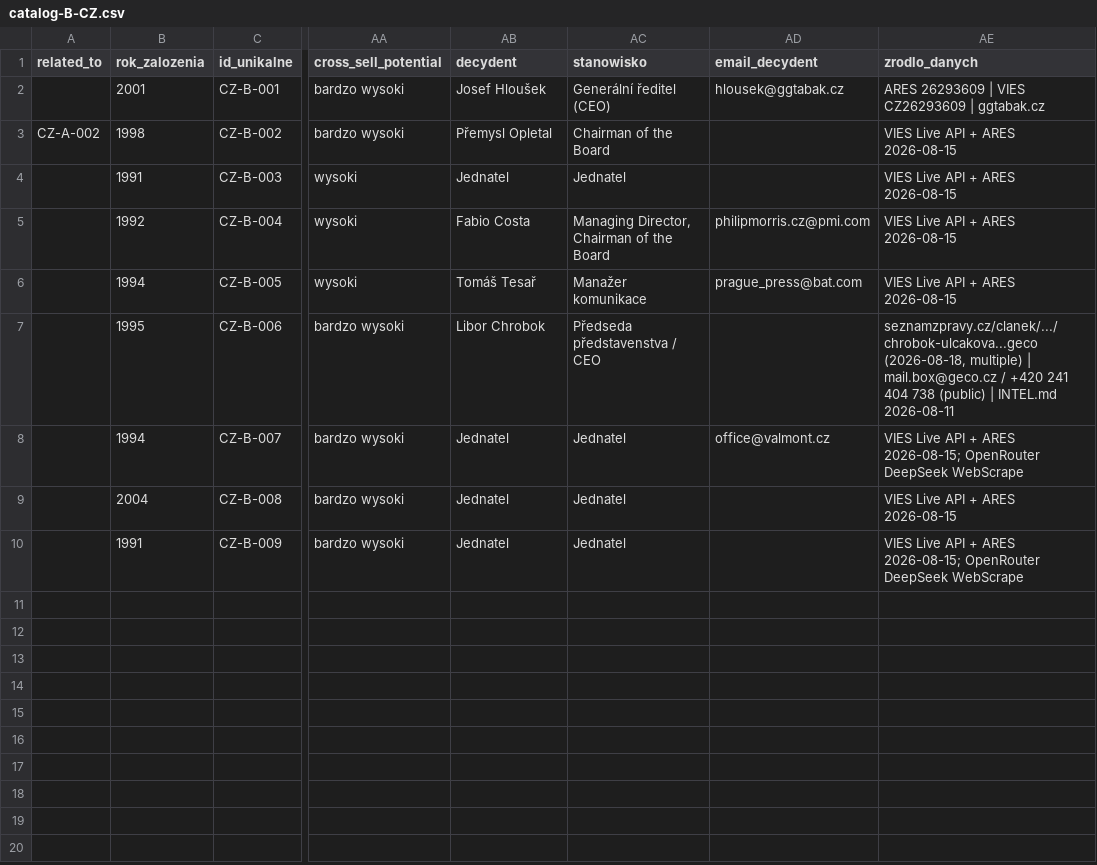
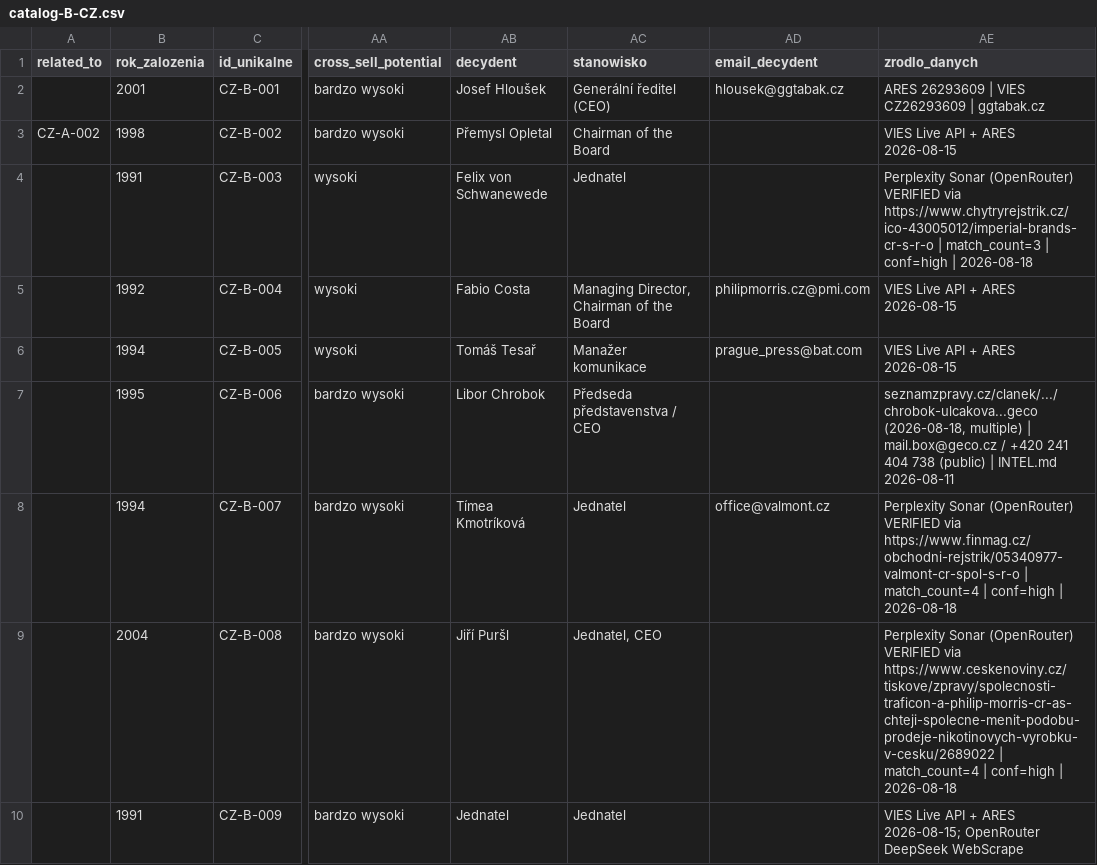
Before and after one commit to ng-net/billszuka, a CSV file: data/Czechy/catalog-B-CZ.csv, drawn as a sheet; only a part is shown, gaps mark what is left out; the diff names each change by its address in the sheet, - before the commit and + after, or states it on an @@ line.

```diff
--- a/data/Czechy/catalog-B-CZ.csv
+++ b/data/Czechy/catalog-B-CZ.csv
-AB4 (decydent): Jednatel
+AB4 (decydent): Felix von Schwanewede
-AE4 (zrodlo_danych): VIES Live API + ARES 2026-08-15
+AE4 (zrodlo_danych): Perplexity Sonar (OpenRouter) VERIFIED via https://www.chytryrejstrik.cz/ico-43005012/imperial-brands-cr-s-r-o | match_count=3 | conf=high | 2026-08-18
-AB8 (decydent): Jednatel
+AB8 (decydent): Tímea Kmotríková
-AE8 (zrodlo_danych): VIES Live API + ARES 2026-08-15; OpenRouter DeepSeek WebScrape
+AE8 (zrodlo_danych): Perplexity Sonar (OpenRouter) VERIFIED via https://www.finmag.cz/obchodni-rejstrik/05340977-valmont-cr-spol-s-r-o | match_count=4 | conf=high | 2026-08-18
-AB9 (decydent): Jednatel
+AB9 (decydent): Jiří Puršl
-AC9 (stanowisko): Jednatel
+AC9 (stanowisko): Jednatel, CEO
-AE9 (zrodlo_danych): VIES Live API + ARES 2026-08-15
+AE9 (zrodlo_danych): Perplexity Sonar (OpenRouter) VERIFIED via https://www.ceskenoviny.cz/tiskove/zpravy/spolecnosti-traficon-a-philip-morris-cr-as-chteji-spolecne-menit-podobu-prodeje-nikotinovych-vyrobku-v-cesku/2689022 | match_count=4 | conf=high | 2026-08-18
```
Also changed, not shown: data/Francja/catalog-B-FR.csv, data/Litwa/catalog-A-LT.csv, 13 other files.
